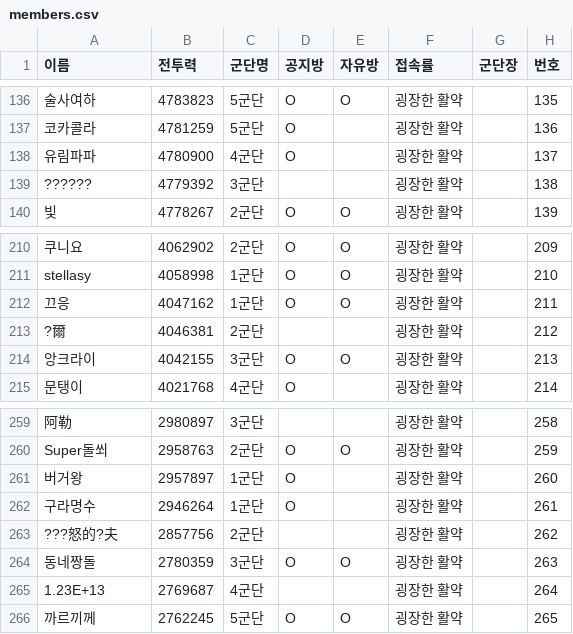
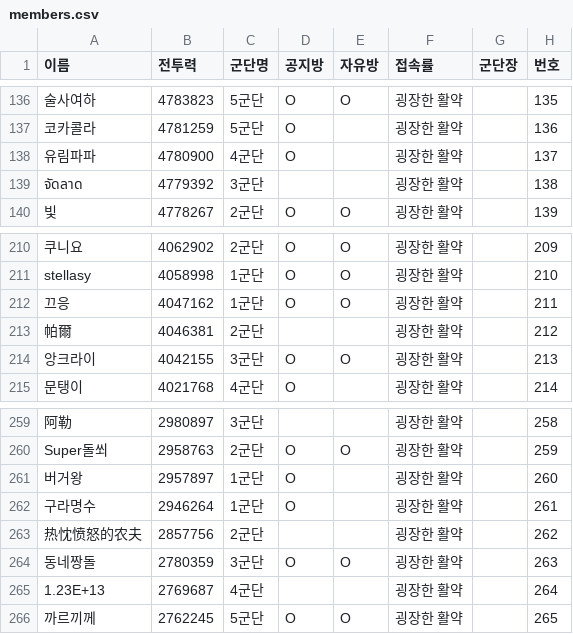
Before and after one commit to wnsduddl04/LM, a CSV file: members.csv, drawn as a sheet; only a part is shown, gaps mark what is left out; the diff names each change by its address in the sheet, - before the commit and + after, or states it on an @@ line.

Commit message:
Add files via upload

```diff
--- a/members.csv
+++ b/members.csv
-A139 (이름): ??????
+A139 (이름): จัดลาด
-A213 (이름): ?爾
+A213 (이름): 帕爾
-A263 (이름): ???怒的?夫
+A263 (이름): 热忱愤怒的农夫
```
